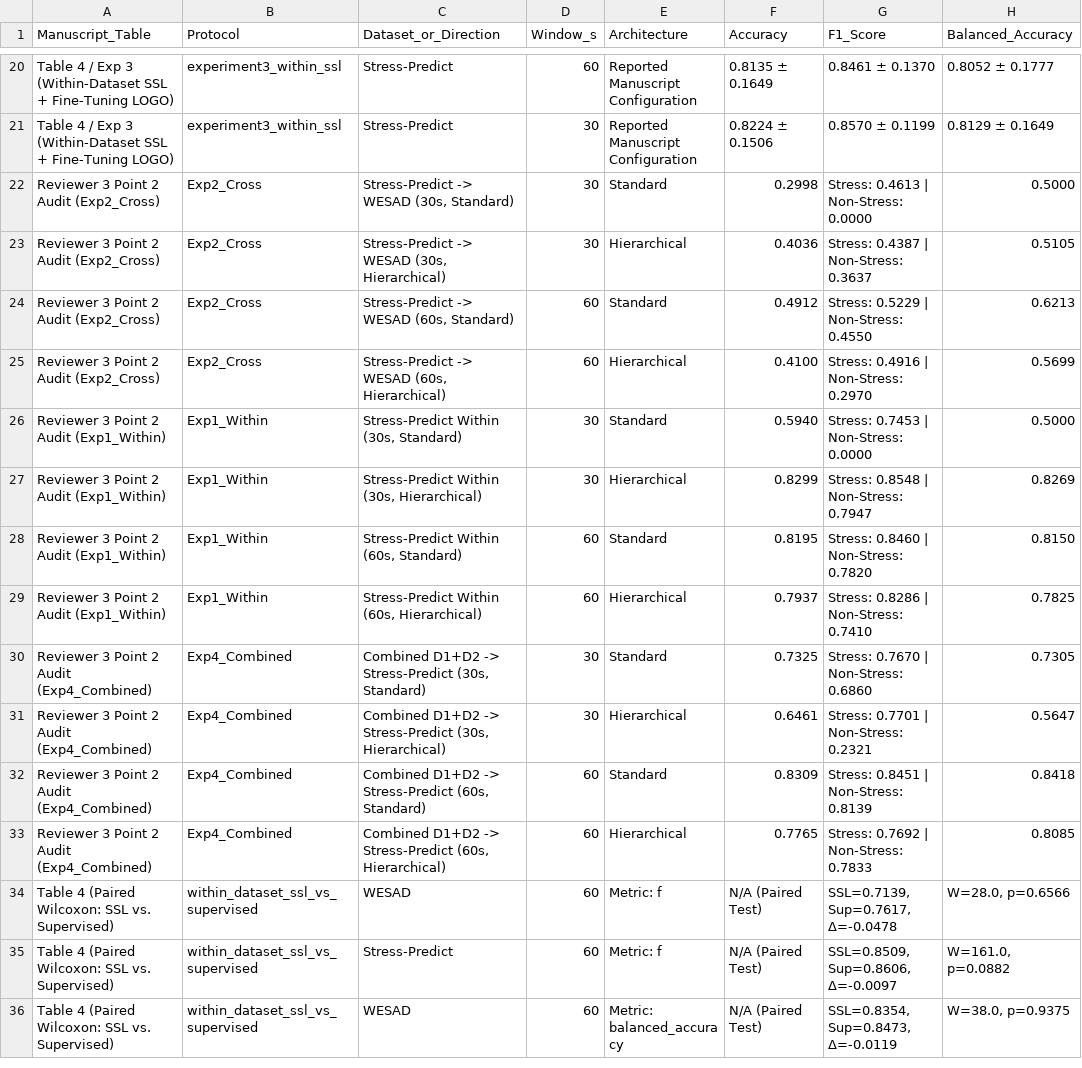
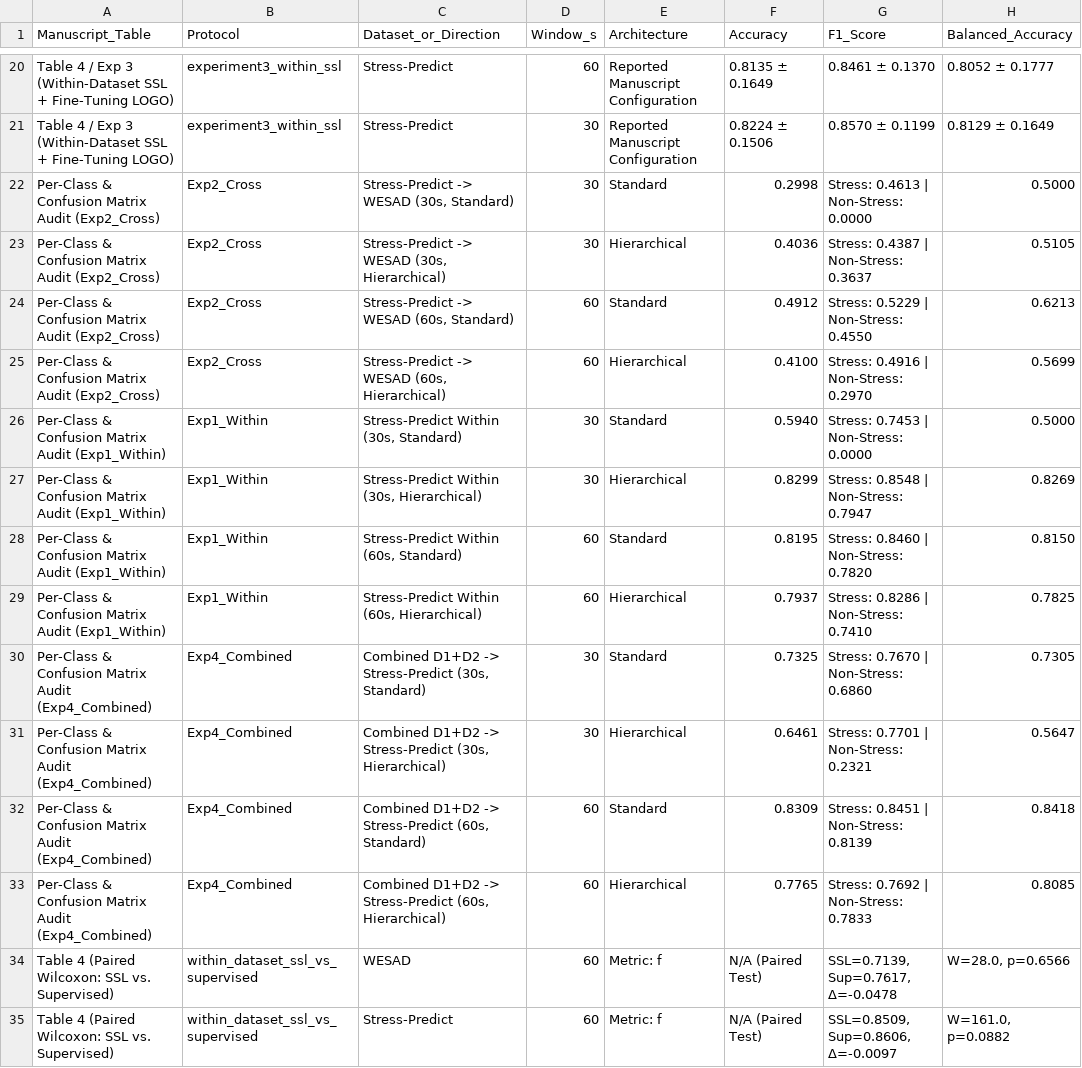
Before and after one commit to MatiasMaravi/TimePatch-SSL, a CSV file: results/tables/audit_point7_tables_consistency_summary.csv, drawn as a sheet; only a part is shown, gaps mark what is left out; the shorter side is filled out with more unchanged rows; the diff names each change by its address in the sheet, - before the commit and + after, or states it on an @@ line.

Commit message:
refactor: replace peer-review references with scientific section and file titles

```diff
--- a/results/tables/audit_point7_tables_consistency_summary.csv
+++ b/results/tables/audit_point7_tables_consistency_summary.csv
-A22:A25 (Manuscript_Table): Reviewer 3 Point 2 Audit (Exp2_Cross)
+A22:A25 (Manuscript_Table): Per-Class & Confusion Matrix Audit (Exp2_Cross)
-A26:A29 (Manuscript_Table): Reviewer 3 Point 2 Audit (Exp1_Within)
+A26:A29 (Manuscript_Table): Per-Class & Confusion Matrix Audit (Exp1_Within)
-A30:A33 (Manuscript_Table): Reviewer 3 Point 2 Audit (Exp4_Combined)
+A30:A33 (Manuscript_Table): Per-Class & Confusion Matrix Audit (Exp4_Combined)
```
Also changed, not shown: 17 other files.
